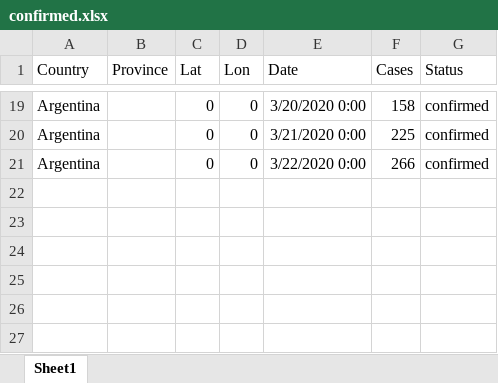
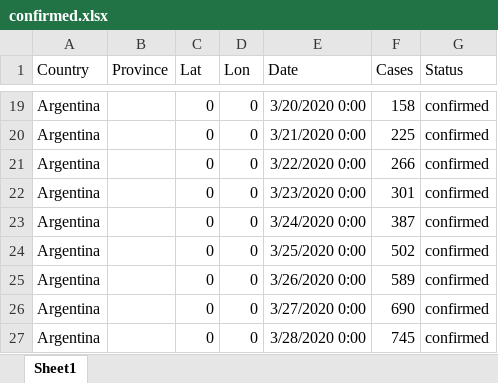
Before and after one commit to holaguz/covid, an Excel workbook: confirmed.xlsx, sheet Sheet1, drawn as a sheet; only a part is shown, gaps mark what is left out; values as stored, in another font and other column widths than the file's, no borders; the diff names each change by its address in the sheet, - before the commit and + after, or states it on an @@ line.

```diff
--- a/confirmed.xlsx (sheet Sheet1)
+++ b/confirmed.xlsx (sheet Sheet1)
+row 22: Argentina |  | 0 | 0 | 3/23/2020 0:00 | 301 | confirmed
+row 23: Argentina |  | 0 | 0 | 3/24/2020 0:00 | 387 | confirmed
+row 24: Argentina |  | 0 | 0 | 3/25/2020 0:00 | 502 | confirmed
+row 25: Argentina |  | 0 | 0 | 3/26/2020 0:00 | 589 | confirmed
+row 26: Argentina |  | 0 | 0 | 3/27/2020 0:00 | 690 | confirmed
+row 27: Argentina |  | 0 | 0 | 3/28/2020 0:00 | 745 | confirmed
```
Also changed, not shown: deaths.xlsx, recovered.xlsx, 4 other files.
